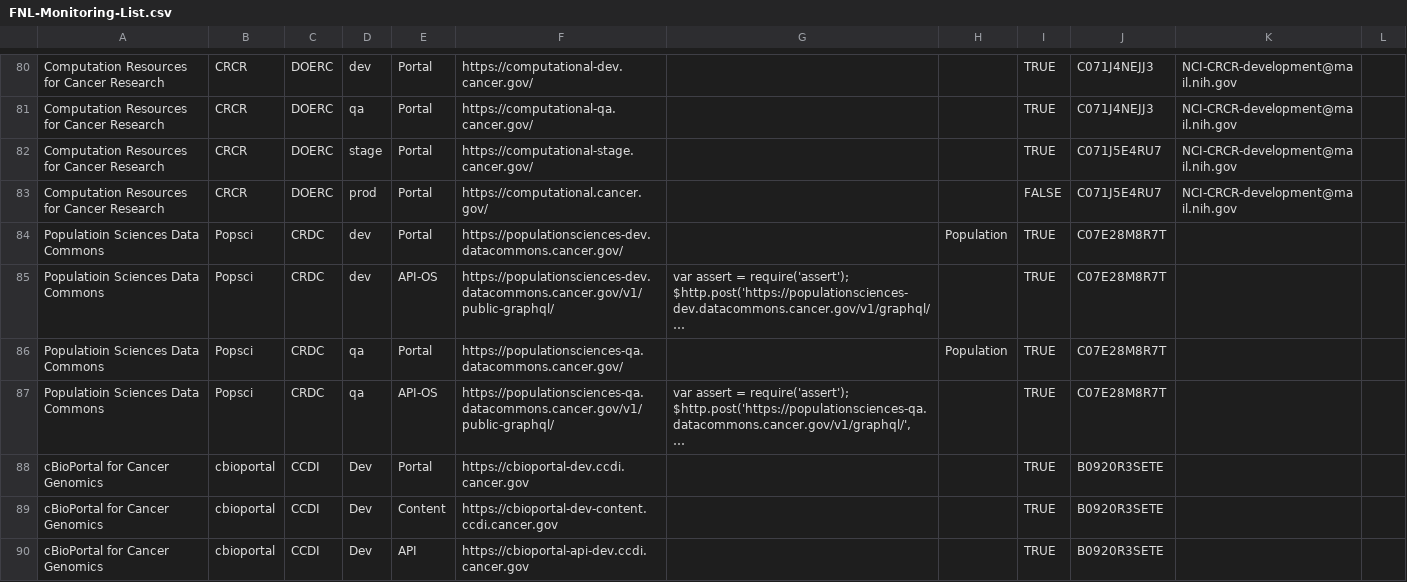
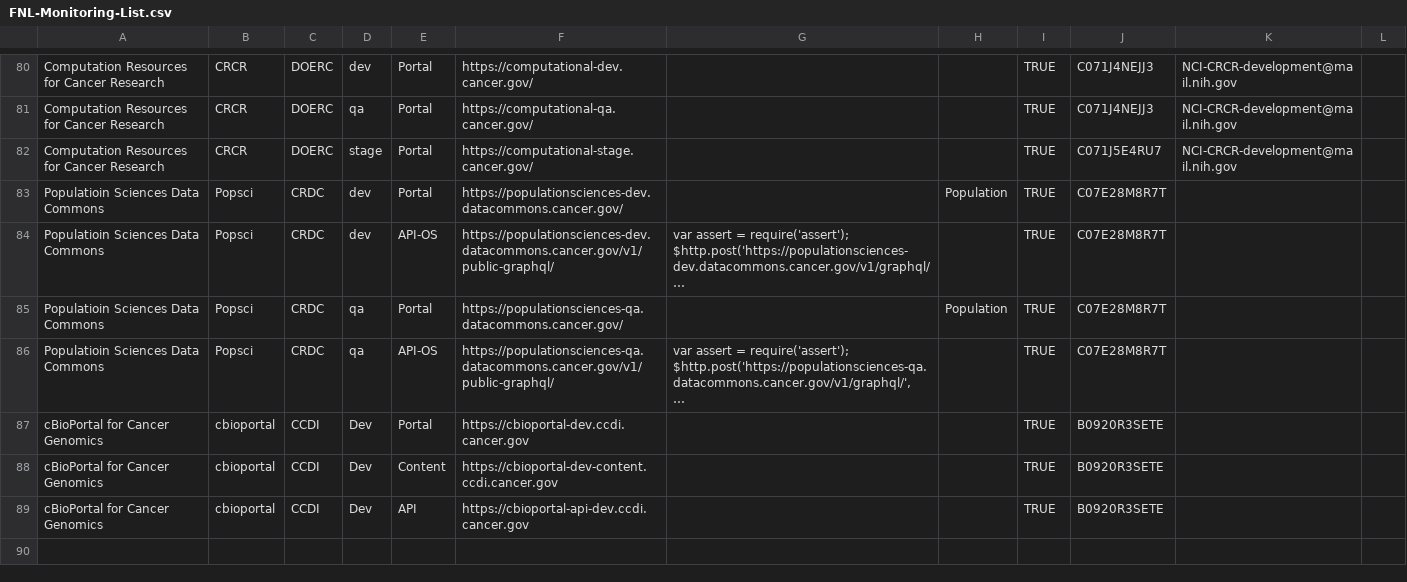
Before and after one commit to CBIIT/datacommons-devops, a CSV file: monitoring/FNL-Monitoring-List.csv, drawn as a sheet; only a part is shown, gaps mark what is left out; long unchanged cells end in ….

Commit message:
removed CRCR prod monitor due to persistent failures - this will be kept but set to disabled for now

```diff
--- a/monitoring/FNL-Monitoring-List.csv
+++ b/monitoring/FNL-Monitoring-List.csv
@@ -689,3 +689,2 @@ Computation Resources for Cancer Research,CRCR,DOERC,qa,Portal,https://computati
 Computation Resources for Cancer Research,CRCR,DOERC,stage,Portal,https://computational-stage.cancer.gov/,,,TRUE,C071J5E4RU7,NCI-CRCR-development@mail.nih.gov,
-Computation Resources for Cancer Research,CRCR,DOERC,prod,Portal,https://computational.cancer.gov/,,,FALSE,C071J5E4RU7,NCI-CRCR-development@mail.nih.gov,
 Populatioin Sciences Data Commons,Popsci,CRDC,dev,Portal,https://populationsciences-dev.datacommons.cancer.gov/,,Population,TRUE,C07E28M8R7T,,
```
